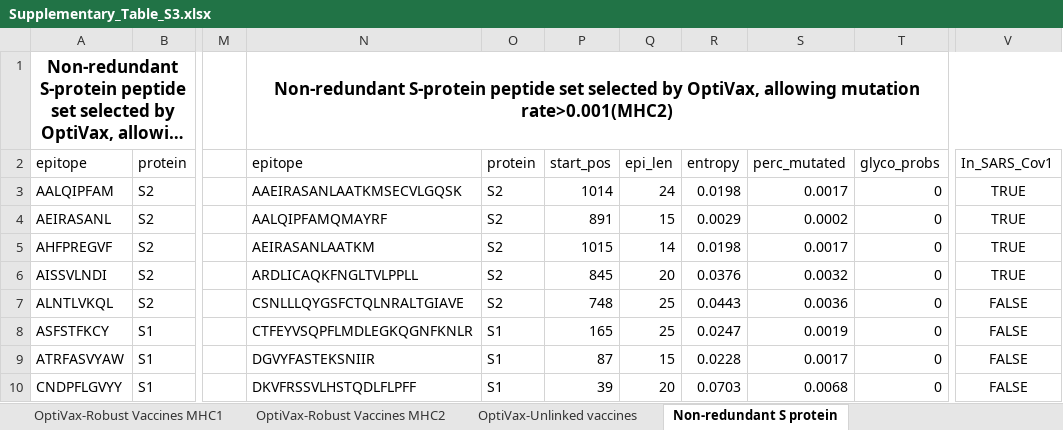
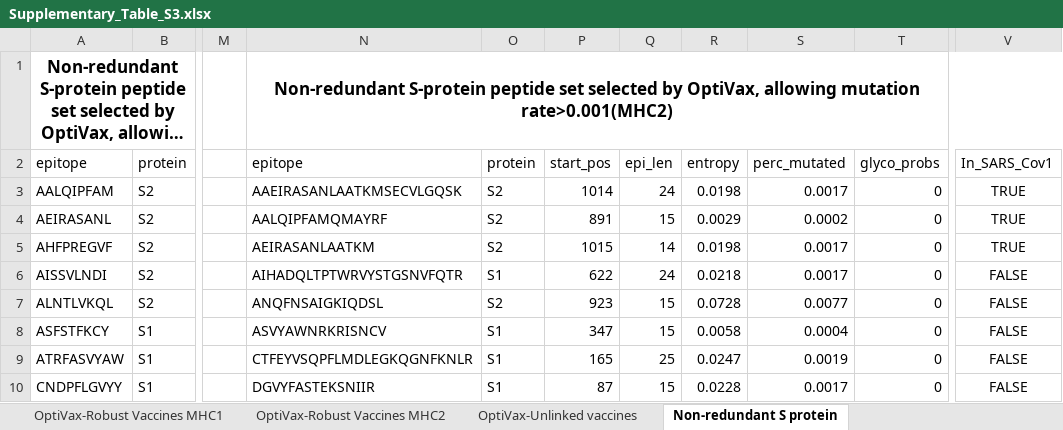
Before and after one commit to gifford-lab/optivax, an Excel workbook: Supplementary_Table_S3.xlsx, sheet Non-redundant S protein, drawn as a sheet; only a part is shown, gaps mark what is left out; long unchanged cells end in …; values as stored, in another font and other column widths than the file's, no borders; the diff covers the shown part only; the diff names each change by its address in the sheet, - before the commit and + after, or states it on an @@ line.

```diff
--- a/Supplementary_Table_S3.xlsx (sheet Non-redundant S protein)
+++ b/Supplementary_Table_S3.xlsx (sheet Non-redundant S protein)
-N6: ARDLICAQKFNGLTVLPPLL
+N6: AIHADQLTPTWRVYSTGSNVFQTR
-O6: S2
+O6: S1
-P6: 845
+P6: 622
-Q6: 20
+Q6: 24
-R6: 0.0376
+R6: 0.0218
-S6: 0.0032
+S6: 0.0017
-V6: TRUE
+V6: FALSE
-N7: CSNLLLQYGSFCTQLNRALTGIAVE
+N7: ANQFNSAIGKIQDSL
-P7: 748
+P7: 923
-Q7:Q8: 25
+Q7:Q8: 15
-R7: 0.0443
+R7: 0.0728
-S7: 0.0036
+S7: 0.0077
-N8: CTFEYVSQPFLMDLEGKQGNFKNLR
+N8: ASVYAWNRKRISNCV
-P8: 165
+P8: 347
-R8: 0.0247
+R8: 0.0058
-S8: 0.0019
+S8: 0.0004
-N9: DGVYFASTEKSNIIR
+N9: CTFEYVSQPFLMDLEGKQGNFKNLR
-P9: 87
+P9: 165
-Q9: 15
+Q9: 25
-R9: 0.0228
+R9: 0.0247
-S9: 0.0017
+S9: 0.0019
-N10: DKVFRSSVLHSTQDLFLPFF
+N10: DGVYFASTEKSNIIR
-P10: 39
+P10: 87
-Q10: 20
+Q10: 15
-R10: 0.0703
+R10: 0.0228
-S10: 0.0068
+S10: 0.0017
```
Also changed, not shown: 5 added rows, 6 removed rows and 830 edited cells elsewhere in this sheet, sheet Non-redundant Yamarkovich, sheet Non-redundant S (muation<0.001), sheet Non-redundant S1 subunit, sheet OptiVax-Robust Vaccines MHC2, sheet Non-redundant S1 muation<0.001, sheet Augmentation for nonredundant S, Supplementary_Table_S2.xlsx.
